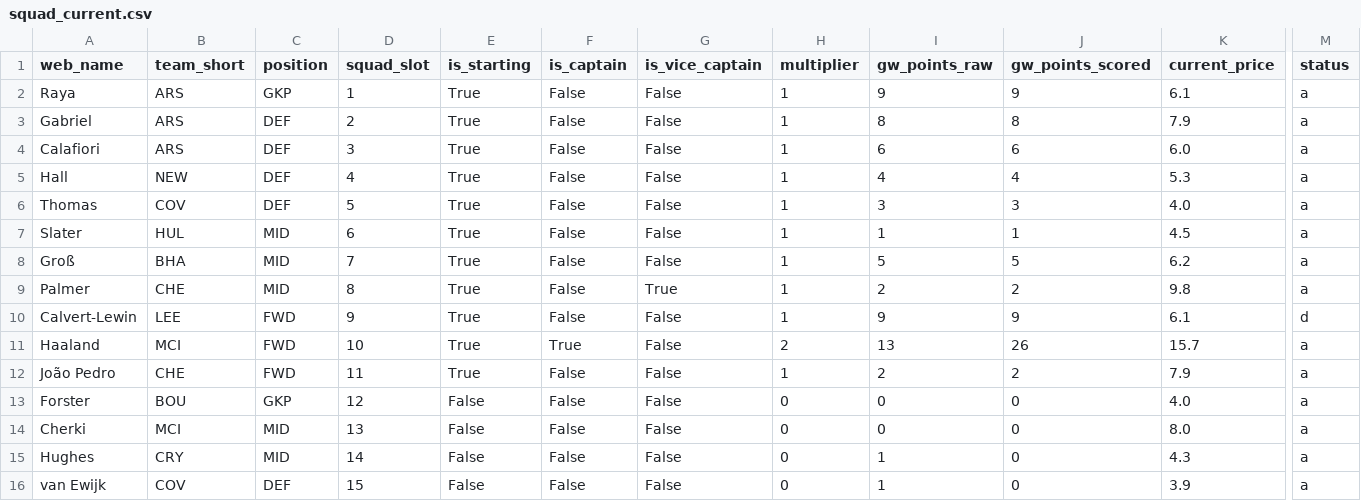
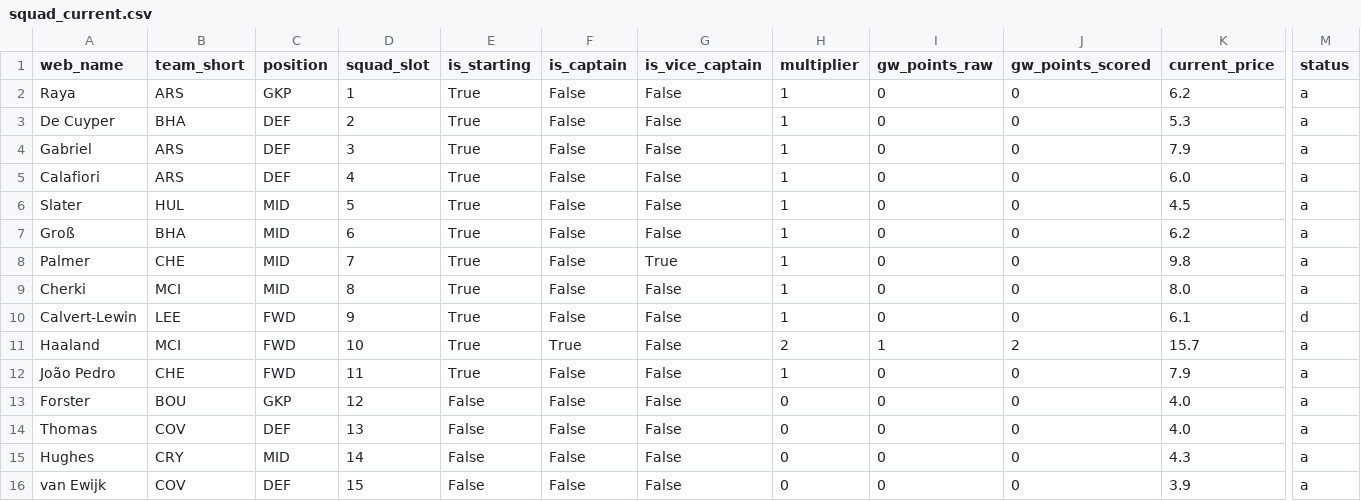
Before and after one commit to Quikksilva/FPLAIAssistant, a CSV file: fpl_data/squad_current.csv, drawn as a sheet; only a part is shown, gaps mark what is left out; removed rows and columns are numbered as before the commit, all else as after; rows hold the shown columns only; the diff names each change by its address in the sheet, - before the commit and + after, or states it on an @@ line.

```diff
--- a/fpl_data/squad_current.csv
+++ b/fpl_data/squad_current.csv
-I2 (gw_points_raw): 9
+I2 (gw_points_raw): 0
-J2 (gw_points_scored): 9
+J2 (gw_points_scored): 0
-K2 (current_price): 6.1
+K2 (current_price): 6.2
+row 3: De Cuyper | BHA | DEF | 2 | True | False | False | 1 | 0 | 0 | 5.3 | a
-D4 (squad_slot): 2
+D4 (squad_slot): 3
-I4 (gw_points_raw): 8
+I4 (gw_points_raw): 0
-J4 (gw_points_scored): 8
+J4 (gw_points_scored): 0
-D5 (squad_slot): 3
+D5 (squad_slot): 4
-I5 (gw_points_raw): 6
+I5 (gw_points_raw): 0
-J5 (gw_points_scored): 6
+J5 (gw_points_scored): 0
-row 5: Hall | NEW | DEF | 4 | True | False | False | 1 | 4 | 4 | 5.3 | a
-row 6: Thomas | COV | DEF | 5 | True | False | False | 1 | 3 | 3 | 4.0 | a
-D6 (squad_slot): 6
+D6 (squad_slot): 5
-I6 (gw_points_raw): 1
+I6 (gw_points_raw): 0
-J6 (gw_points_scored): 1
+J6 (gw_points_scored): 0
-D7 (squad_slot): 7
+D7 (squad_slot): 6
-I7 (gw_points_raw): 5
+I7 (gw_points_raw): 0
-J7 (gw_points_scored): 5
+J7 (gw_points_scored): 0
-D8 (squad_slot): 8
+D8 (squad_slot): 7
-I8 (gw_points_raw): 2
+I8 (gw_points_raw): 0
-J8 (gw_points_scored): 2
+J8 (gw_points_scored): 0
+row 9: Cherki | MCI | MID | 8 | True | False | False | 1 | 0 | 0 | 8.0 | a
-I10 (gw_points_raw): 9
+I10 (gw_points_raw): 0
-J10 (gw_points_scored): 9
+J10 (gw_points_scored): 0
-I11 (gw_points_raw): 13
+I11 (gw_points_raw): 1
-J11 (gw_points_scored): 26
+J11 (gw_points_scored): 2
-I12 (gw_points_raw): 2
+I12 (gw_points_raw): 0
-J12 (gw_points_scored): 2
+J12 (gw_points_scored): 0
-A14 (web_name): Cherki
+A14 (web_name): Thomas
-B14 (team_short): MCI
+B14 (team_short): COV
-C14 (position): MID
+C14 (position): DEF
-K14 (current_price): 8.0
+K14 (current_price): 4.0
-I15:I16 (gw_points_raw): 1
+I15:I16 (gw_points_raw): 0
```
Also changed, not shown: fpl_data/fixtures.csv, fpl_data/manager_summary.csv, 3 other files.
